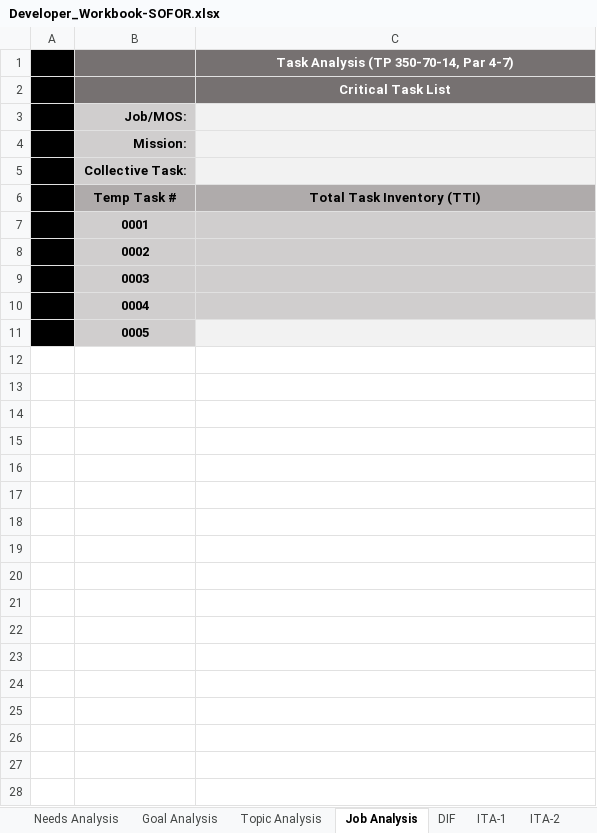
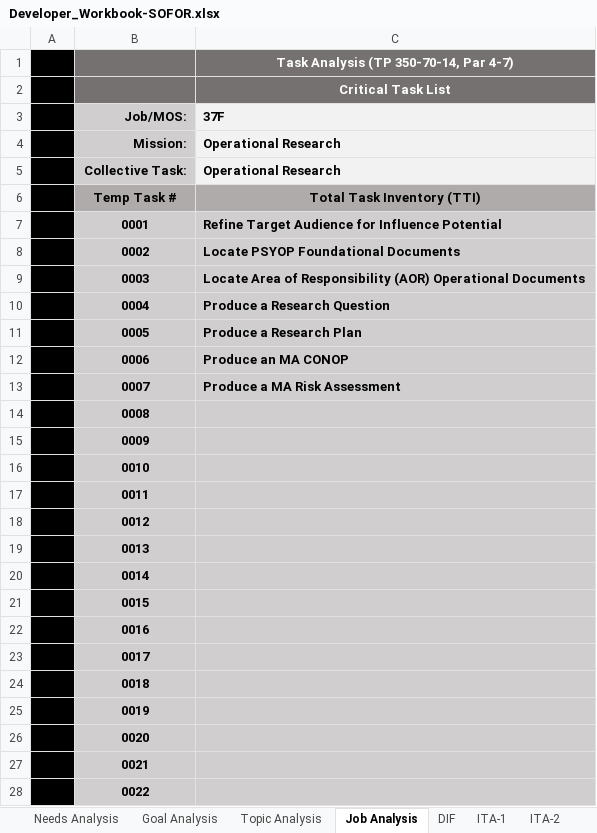
Before and after one commit to gitayam/poi-template, an Excel workbook: POI_Development Training_Name/1. Analysis/Developer_Workbook-SOFOR.xlsx, sheet Job Analysis, drawn as a sheet; only a part is shown; values as stored, in another font and other column widths than the file's, no borders; the diff covers the shown part only; the diff names each change by its address in the sheet, - before the commit and + after, or states it on an @@ line.

```diff
--- a/POI_Development Training_Name/1. Analysis/Developer_Workbook-SOFOR.xlsx (sheet Job Analysis)
+++ b/POI_Development Training_Name/1. Analysis/Developer_Workbook-SOFOR.xlsx (sheet Job Analysis)
-C3: (empty)
+C3: 37F
-C4:C5 (37F): (empty)
+C4:C5 (37F): Operational Research
-C7 (37F): (empty)
+C7 (37F): Refine Target Audience for Influence Potential
-C8 (37F): (empty)
+C8 (37F): Locate PSYOP Foundational Documents
-C9 (37F): (empty)
+C9 (37F): Locate Area of Responsibility (AOR) Operational Documents
-C10 (37F): (empty)
+C10 (37F): Produce a Research Question
-C11 (37F): (empty)
+C11 (37F): Produce a Research Plan
-C11 fill: #F2F2F2
+C11 fill: #D0CECE
+row 12:  | 0006 | Produce an MA CONOP
+row 13:  | 0007 | Produce a MA Risk Assessment
+row 14:  | 0008
+row 15:  | 0009
+row 16:  | 0010
+row 17:  | 0011
+row 18:  | 0012
+row 19:  | 0013
+row 20:  | 0014
+row 21:  | 0015
+row 22:  | 0016
+row 23:  | 0017
+row 24:  | 0018
+row 25:  | 0019
+row 26:  | 0020
+row 27:  | 0021
+row 28:  | 0022
```
Also changed, not shown: 4 added rows elsewhere in this sheet, sheet DIF, sheet ITA-1, sheet TAP, sheet PM - 1, 55 other files.
